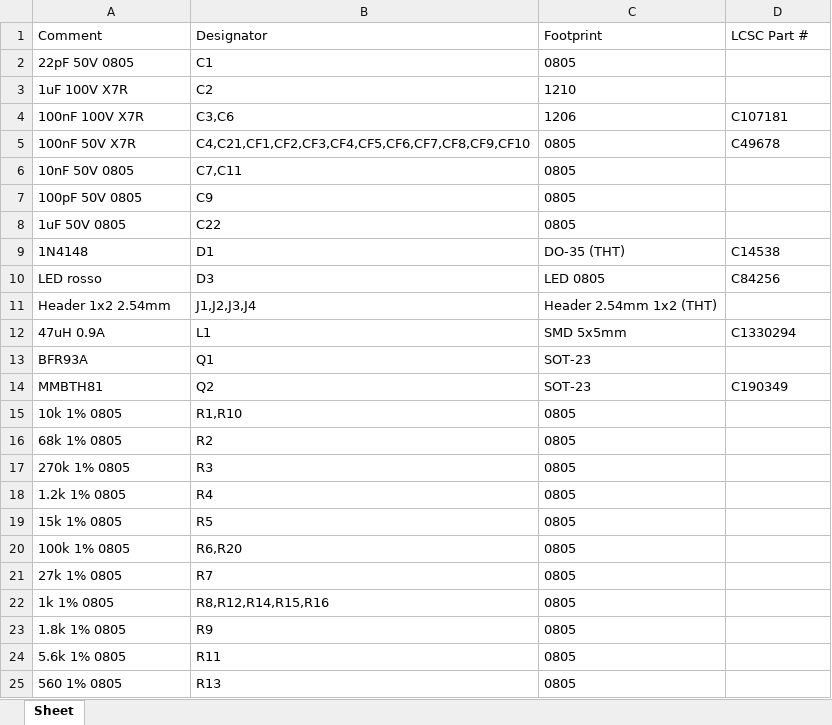
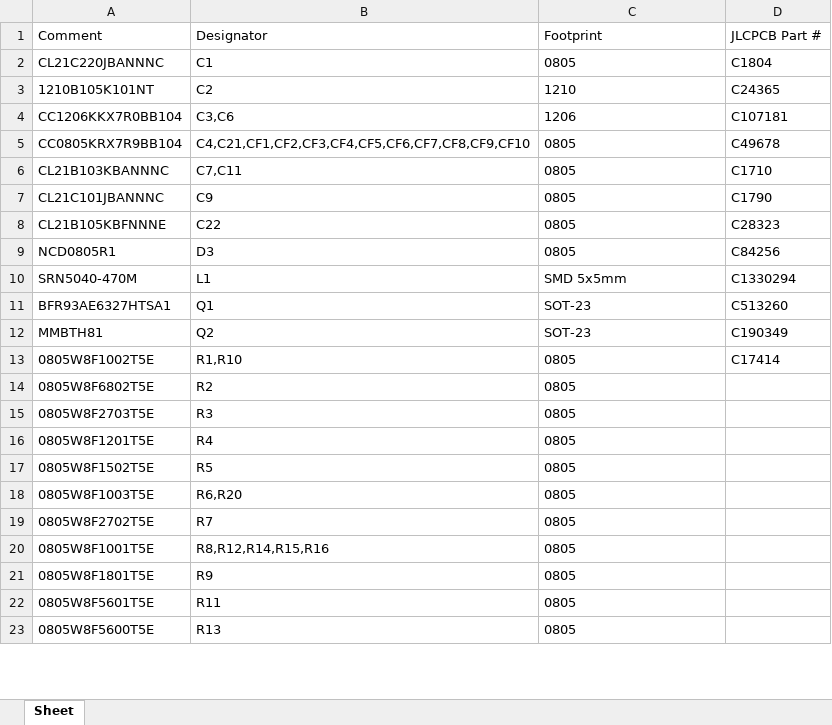
Before and after one commit to bagnasconicolo/glacier-elettronica, an Excel workbook: hardware/jlcpcb/BOM_JLCPCB.xlsx, sheet Sheet, drawn as a sheet; only a part is shown; values as stored, in another font and other column widths than the file's, no borders; removed rows and columns are numbered as before the commit, all else as after; the diff covers the shown part only; the diff names each change by its address in the sheet, - before the commit and + after, or states it on an @@ line.

```diff
--- a/hardware/jlcpcb/BOM_JLCPCB.xlsx (sheet Sheet)
+++ b/hardware/jlcpcb/BOM_JLCPCB.xlsx (sheet Sheet)
-D1: LCSC Part #
+D1: JLCPCB Part #
-A2: 22pF 50V 0805
+A2: CL21C220JBANNNC
-D2: (empty)
+D2: C1804
-A3: 1uF 100V X7R
+A3: 1210B105K101NT
-D3: (empty)
+D3: C24365
-A4: 100nF 100V X7R
+A4: CC1206KKX7R0BB104
-A5: 100nF 50V X7R
+A5: CC0805KRX7R9BB104
-A6: 10nF 50V 0805
+A6: CL21B103KBANNNC
-D6: (empty)
+D6: C1710
-A7: 100pF 50V 0805
+A7: CL21C101JBANNNC
-D7: (empty)
+D7: C1790
-A8: 1uF 50V 0805
+A8: CL21B105KBFNNNE
-D8: (empty)
+D8: C28323
-row 9: 1N4148 | D1 | DO-35 (THT) | C14538
-A9: LED rosso
+A9: NCD0805R1
-C9: LED 0805
+C9: 0805
-row 11: Header 1x2 2.54mm | J1,J2,J3,J4 | Header 2.54mm 1x2 (THT)
-A10: 47uH 0.9A
+A10: SRN5040-470M
-A11: BFR93A
+A11: BFR93AE6327HTSA1
-D11: (empty)
+D11: C513260
-A13: 10k 1% 0805
+A13: 0805W8F1002T5E
-D13: (empty)
+D13: C17414
-A14: 68k 1% 0805
+A14: 0805W8F6802T5E
-A15: 270k 1% 0805
+A15: 0805W8F2703T5E
-A16: 1.2k 1% 0805
+A16: 0805W8F1201T5E
-A17: 15k 1% 0805
+A17: 0805W8F1502T5E
-A18: 100k 1% 0805
+A18: 0805W8F1003T5E
-A19: 27k 1% 0805
+A19: 0805W8F2702T5E
-A20: 1k 1% 0805
+A20: 0805W8F1001T5E
-A21: 1.8k 1% 0805
+A21: 0805W8F1801T5E
-A22: 5.6k 1% 0805
+A22: 0805W8F5601T5E
-A23: 560 1% 0805
+A23: 0805W8F5600T5E
```
Also changed, not shown: 1 removed row and 9 edited cells elsewhere in this sheet, hardware/jlcpcb/CPL_JLCPCB.xlsx, 6 other files.
